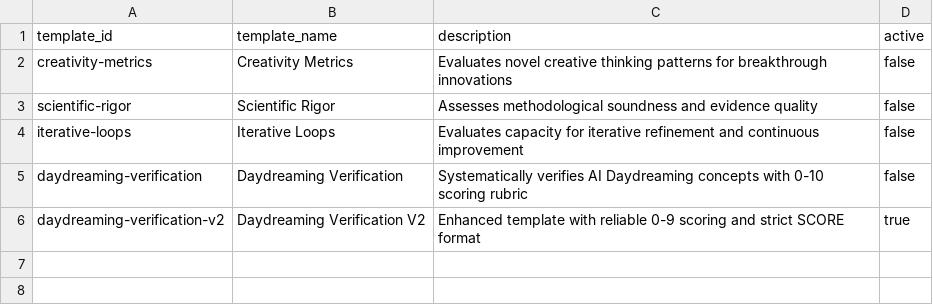
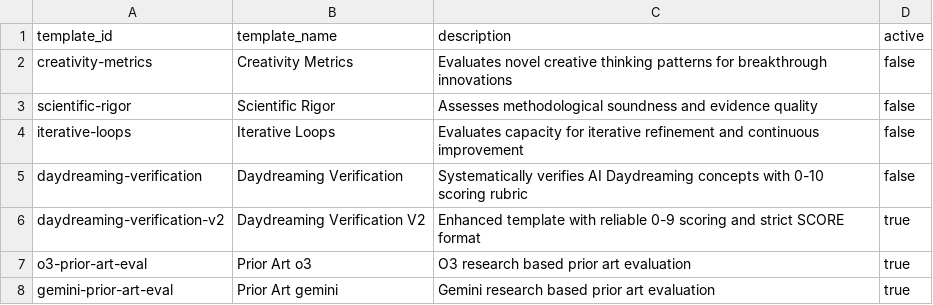
Before and after one commit to zby/DayDreamingDayDreaming, a CSV file: data/1_raw/evaluation_templates.csv, drawn as a sheet.

Commit message:
deep search and deep research on originality of the DDAI essay

```diff
--- a/data/1_raw/evaluation_templates.csv
+++ b/data/1_raw/evaluation_templates.csv
@@ -6 +6,3 @@ daydreaming-verification,Daydreaming Verification,Systematically verifies AI Day
 daydreaming-verification-v2,Daydreaming Verification V2,Enhanced template with reliable 0-9 scoring and strict SCORE format,true
+o3-prior-art-eval,Prior Art o3, O3 research based prior art evaluation,true
+gemini-prior-art-eval,Prior Art gemini, Gemini research based prior art evaluation,true
```
Also changed, not shown: 4 other files.
